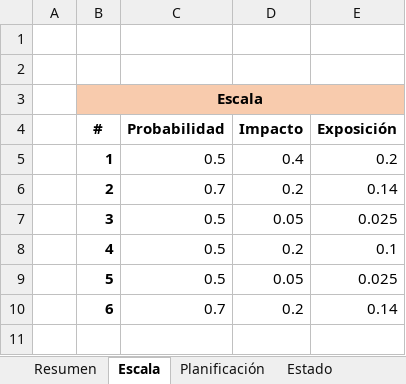
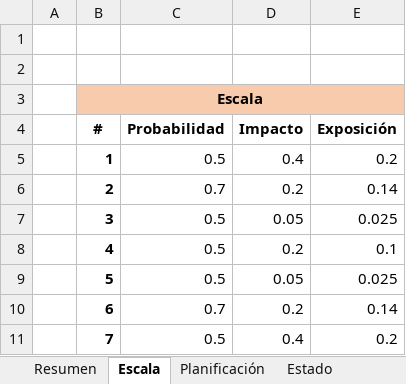
Before and after one commit to dschenkelman/a-malazan-wolvering, an Excel workbook: docs/Planilla Registro de Riesgos.xlsx, sheet Escala, drawn as a sheet; values as stored, in another font and other column widths than the file's, no borders; the diff names each change by its address in the sheet, - before the commit and + after, or states it on an @@ line.

```diff
--- a/docs/Planilla Registro de Riesgos.xlsx (sheet Escala)
+++ b/docs/Planilla Registro de Riesgos.xlsx (sheet Escala)
+row 11:  | 7 | 0.5 | 0.4 | 0.2
```
Also changed, not shown: sheet Estado, sheet Resumen, sheet Planificación, 1 other file.
